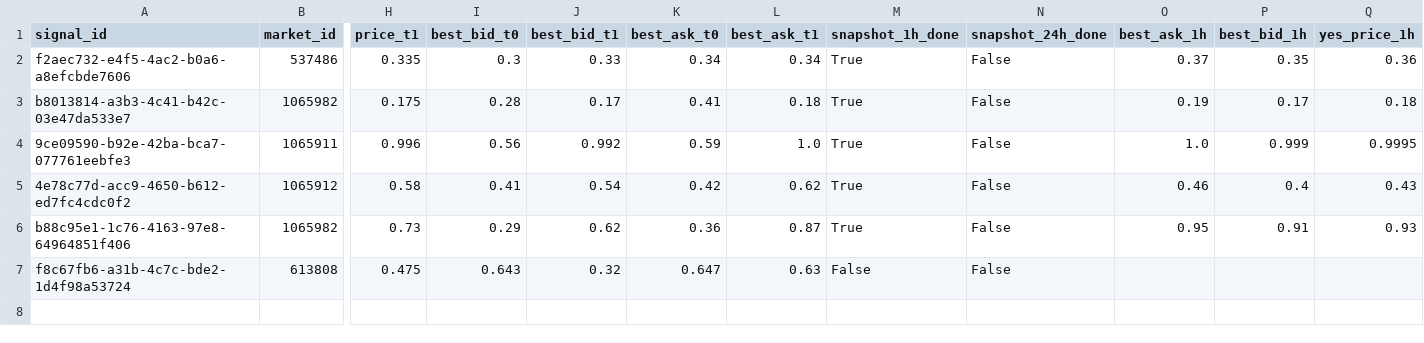
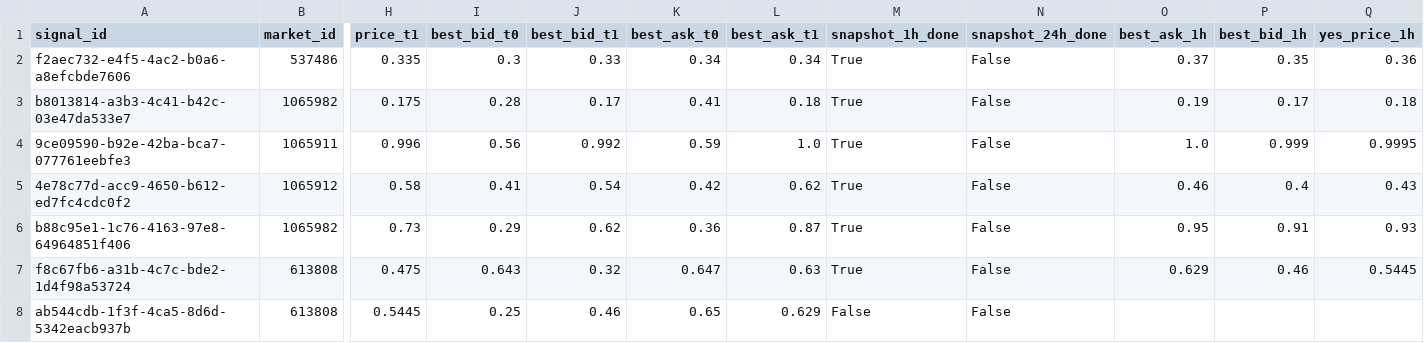
Before and after one commit to arshak-avagyan/fetch_data_test_repo, a CSV file: data/signals_merged.csv, drawn as a sheet; only a part is shown, gaps mark what is left out; rows hold the shown columns only; the diff names each change by its address in the sheet, - before the commit and + after, or states it on an @@ line.

Commit message:
Workflow Run
Files changed:
M	data/market_change.csv
M	data/polymarket_flat_markets_t0.csv
M	data/polymarket_flat_markets_t1.csv
M	data/signals.csv
M	data/signals_merged.csv
M	data/signals_snapshots.csv

```diff
--- a/data/signals_merged.csv
+++ b/data/signals_merged.csv
-M7 (snapshot_1h_done): False
+M7 (snapshot_1h_done): True
-O7 (best_ask_1h): (empty)
+O7 (best_ask_1h): 0.629
-P7 (best_bid_1h): (empty)
+P7 (best_bid_1h): 0.46
-Q7 (yes_price_1h): (empty)
+Q7 (yes_price_1h): 0.5445
+row 8: ab544cdb-1f3f-4ca5-8d6d-5342eacb937b | 613808 | 0.5445 | 0.25 | 0.46 | 0.65 | 0.629 | False | False
```
Also changed, not shown: data/signals.csv, data/signals_snapshots.csv, 2 other files.
